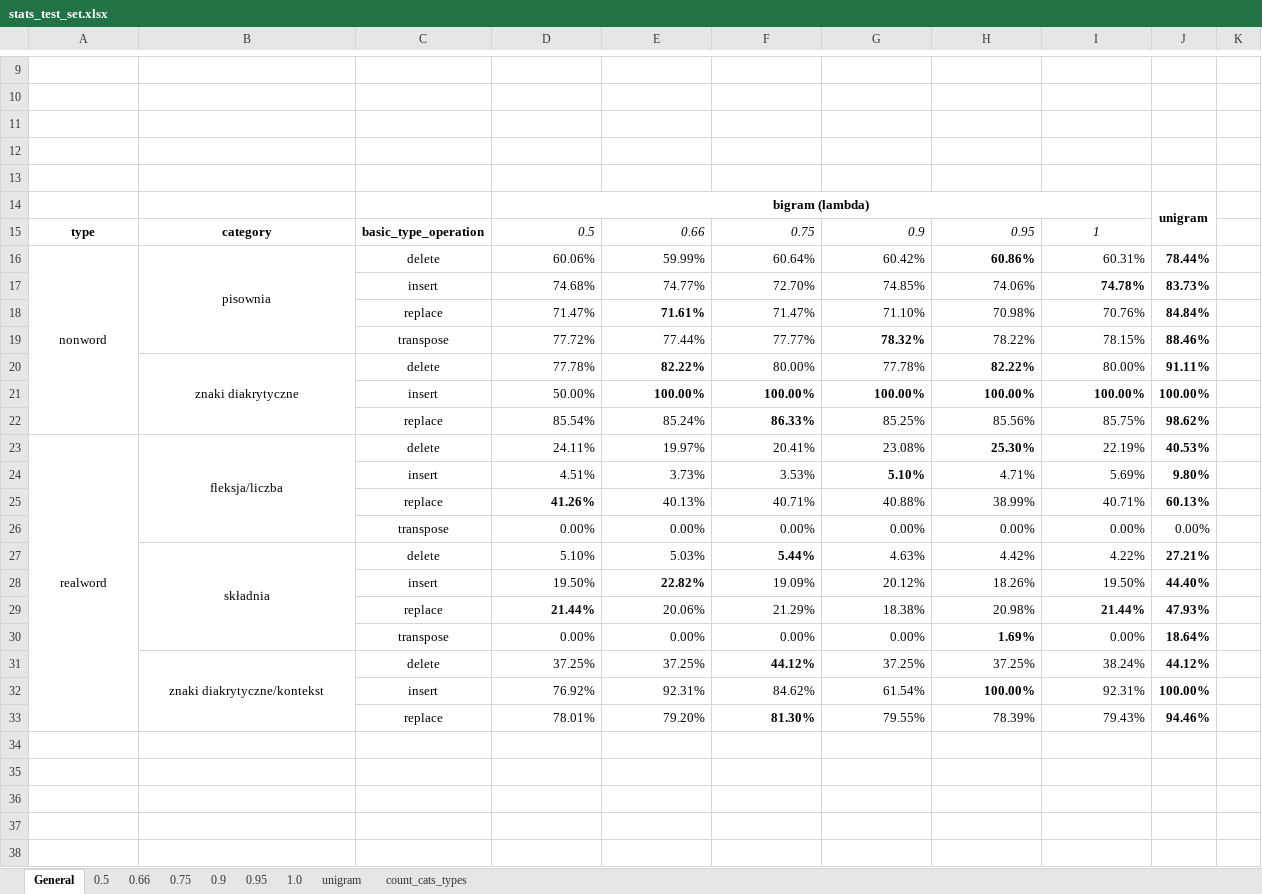
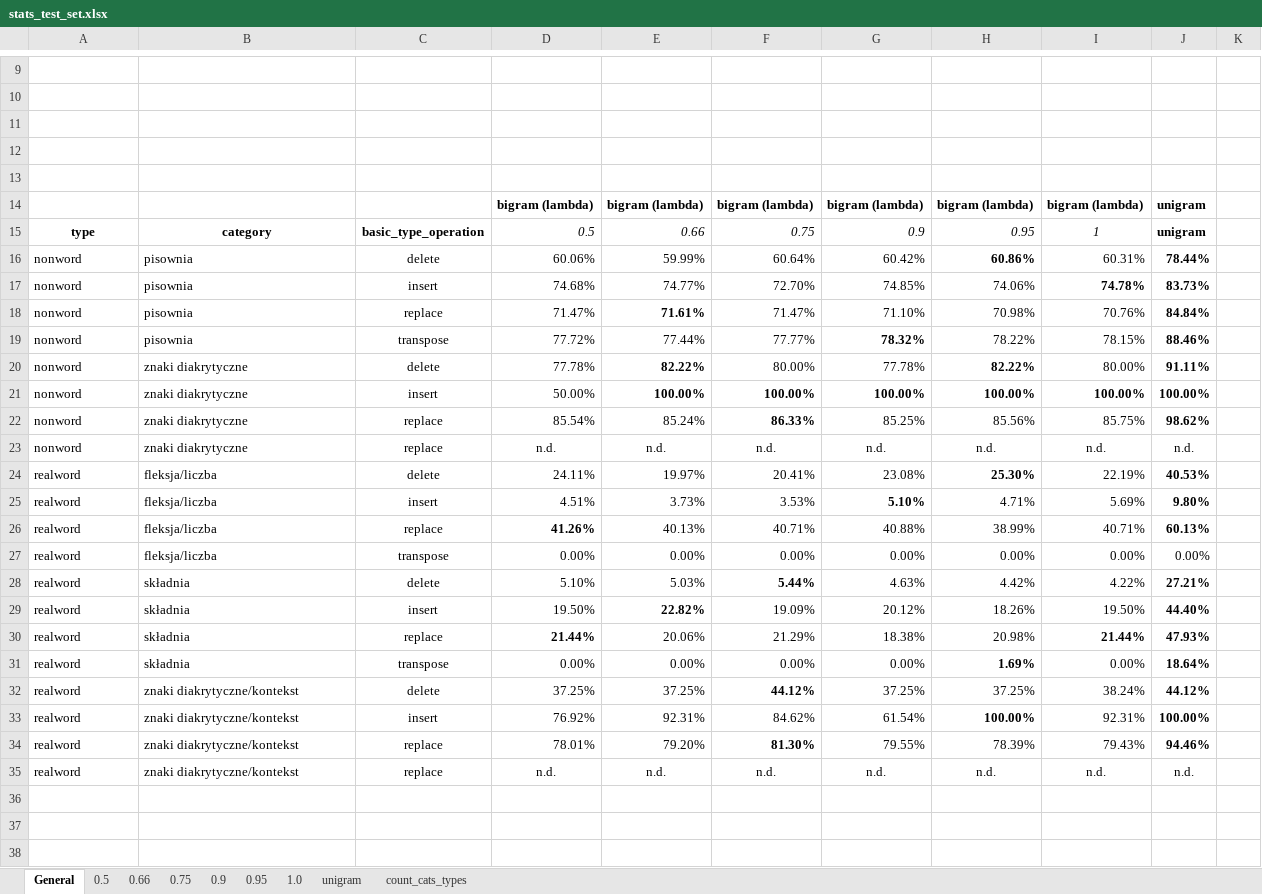
Before and after one commit to balkon16/noisy_channel_model_thesis, an Excel workbook: stats_test_set.xlsx, sheet General, drawn as a sheet; only a part is shown, gaps mark what is left out; the shorter side is filled out with more unchanged rows; values as stored, in another font and other column widths than the file's, no borders; removed rows and columns are numbered as before the commit, all else as after; the diff covers the shown part only; the diff names each change by its address in the sheet, - before the commit and + after, or states it on an @@ line.

```diff
--- a/stats_test_set.xlsx (sheet General)
+++ b/stats_test_set.xlsx (sheet General)
-row 14:  |  |  | bigram (lambda) |  |  |  |  |  | unigram
+row 14:  |  |  | bigram (lambda) | bigram (lambda) | bigram (lambda) | bigram (lambda) | bigram (lambda) | bigram (lambda) | unigram
-J15: (empty)
+J15: unigram
-A16:B16 alignment: center
+A16:B16 alignment: left
-A16:A22 merged
-B16:B19 merged
-A17:A22: (empty)
+A17:A22: nonword
-B17:B19: (empty)
+B17:B19: pisownia
-B20 alignment: center
+B20 alignment: left
-B20:B22 merged
-B21:B22: (empty)
+B21:B22: znaki diakrytyczne
+row 23: nonword | znaki diakrytyczne | replace | n.d. | n.d. | n.d. | n.d. | n.d. | n.d. | n.d.
-A24:B24 alignment: center
+A24:B24 alignment: left
-A23:A33 merged
-B23:B26 merged
-A25:A34: (empty)
+A25:A34: realword
-B25:B27: (empty)
+B25:B27: fleksja/liczba
-B28 alignment: center
+B28 alignment: left
-B27:B30 merged
-B29:B31: (empty)
+B29:B31: składnia
-B32 alignment: center
+B32 alignment: left
-B31:B33 merged
-B33:B34: (empty)
+B33:B34: znaki diakrytyczne/kontekst
+row 35: realword | znaki diakrytyczne/kontekst | replace | n.d. | n.d. | n.d. | n.d. | n.d. | n.d. | n.d.
```
Also changed, not shown: 16 added rows, 11 removed rows, 1 moved row, 23 edited cells and cell formats elsewhere in this sheet, TODO_lic.xlsx, 16 other files.
